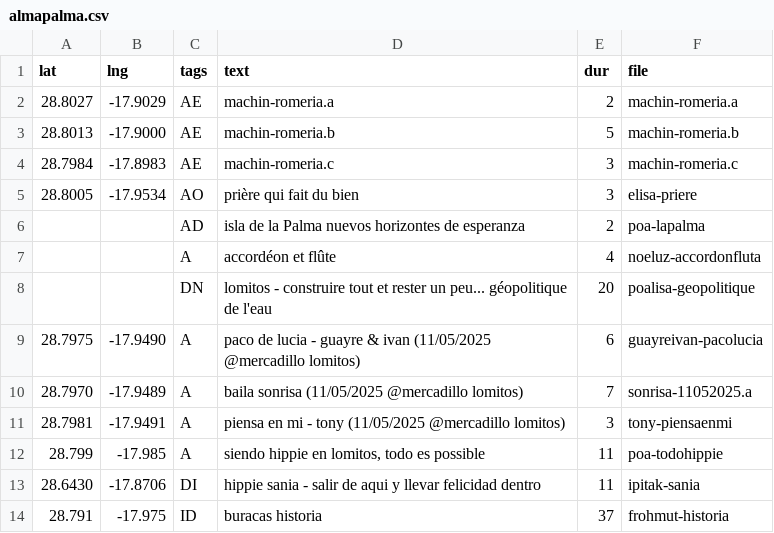
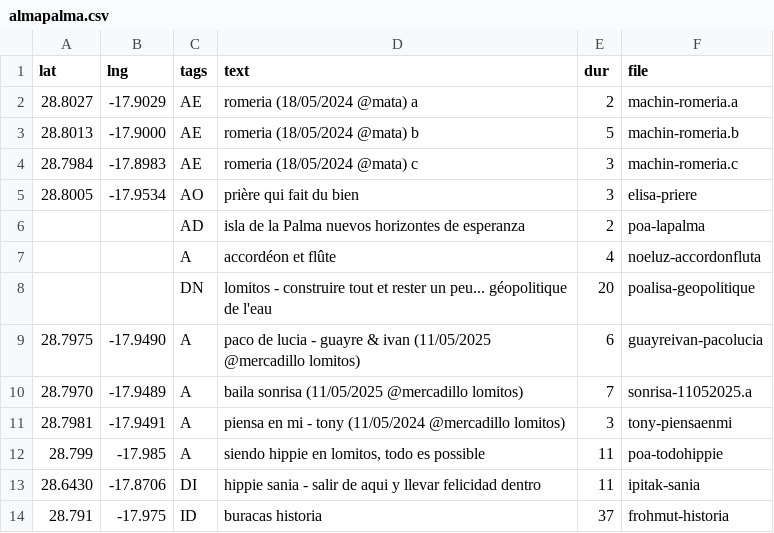
Before and after one commit to minut/minut.github.io, a CSV file: src/almapalma.csv, drawn as a sheet; only a part is shown.

Commit message:
csv

```diff
--- a/src/almapalma.csv
+++ b/src/almapalma.csv
@@ -1,5 +1,5 @@
 "lat","lng","tags","text","dur","file"
-"28.8027","-17.9029","AE","machin-romeria.a","2","machin-romeria.a"
-"28.8013","-17.9000","AE","machin-romeria.b","5","machin-romeria.b"
-"28.7984","-17.8983","AE","machin-romeria.c","3","machin-romeria.c"
+"28.8027","-17.9029","AE","romeria (18/05/2024 @mata) a","2","machin-romeria.a"
+"28.8013","-17.9000","AE","romeria (18/05/2024 @mata) b","5","machin-romeria.b"
+"28.7984","-17.8983","AE","romeria (18/05/2024 @mata) c","3","machin-romeria.c"
 "28.8005","-17.9534","AO","prière qui fait du bien","3","elisa-priere"
@@ -10,3 +10,3 @@
 "28.7970","-17.9489","A","baila sonrisa (11/05/2025 @mercadillo lomitos)","7","sonrisa-11052025.a"
-"28.7981","-17.9491","A","piensa en mi - tony (11/05/2025 @mercadillo lomitos)","3","tony-piensaenmi"
+"28.7981","-17.9491","A","piensa en mi - tony (11/05/2024 @mercadillo lomitos)","3","tony-piensaenmi"
 "28.799","-17.985","A","siendo hippie en lomitos, todo es possible","11","poa-todohippie"
```
